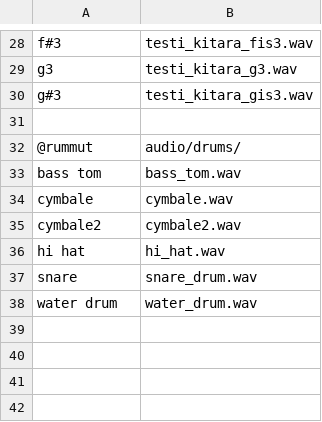
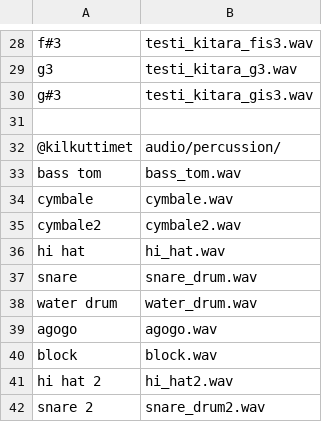
Before and after one commit to PetroLeh/ot-harjoitustyo, a CSV file: TrackerApp/instruments.csv, drawn as a sheet; only a part is shown, gaps mark what is left out.

```diff
--- a/TrackerApp/instruments.csv
+++ b/TrackerApp/instruments.csv
@@ -31,3 +31,3 @@ g#3;testi_kitara_gis3.wav
 
-@rummut;audio/drums/
+@kilkuttimet;audio/percussion/
 bass tom;bass_tom.wav
@@ -38 +38,5 @@ snare;snare_drum.wav
 water drum;water_drum.wav
+agogo;agogo.wav
+block;block.wav
+hi hat 2;hi_hat2.wav
+snare 2;snare_drum2.wav
```
Also changed, not shown: 21 other files.
